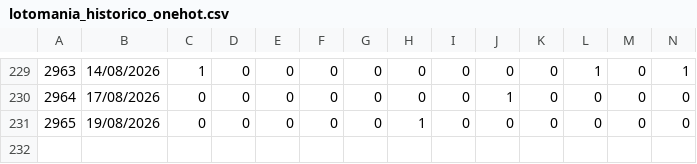
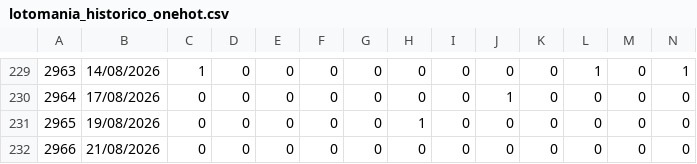
Before and after one commit to BotLotofacil/lotomania_oraculo, a CSV file: lotomania_historico_onehot.csv, drawn as a sheet; only a part is shown, gaps mark what is left out; rows hold the shown columns only; the diff names each change by its address in the sheet, - before the commit and + after, or states it on an @@ line.

```diff
--- a/lotomania_historico_onehot.csv
+++ b/lotomania_historico_onehot.csv
+row 232: 2966 | 21/08/2026 | 0 | 0 | 0 | 0 | 0 | 0 | 0 | 0 | 0 | 0 | 0 | 0
```
